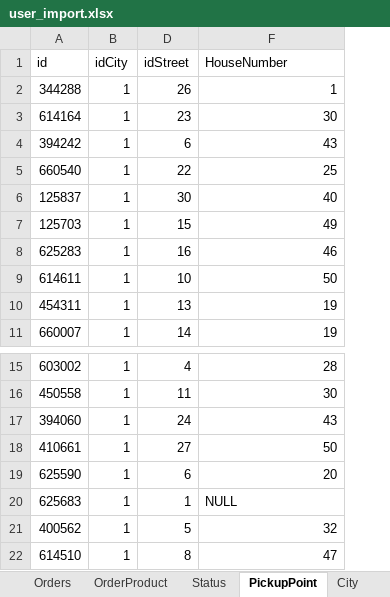
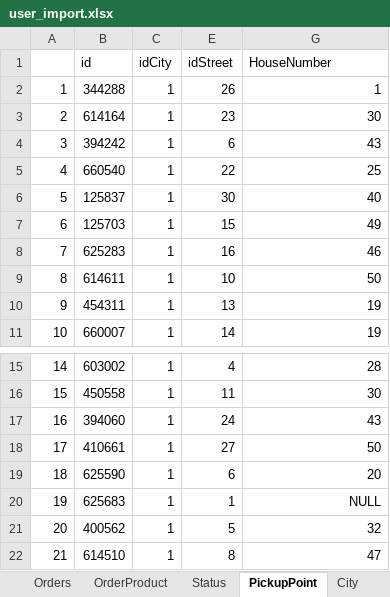
Before and after one commit to Vadimiliano/KT6-_Gaidarzhi_Vadim_ISP431, an Excel workbook: Сессия 1/user_import.xlsx, sheet PickupPoint, drawn as a sheet; only a part is shown, gaps mark what is left out; values as stored, in another font and other column widths than the file's, no borders; addresses are those after the commit; the diff names each change by its address in the sheet, - before the commit and + after, or states it on an @@ line.

```diff
--- a/Сессия 1/user_import.xlsx (sheet PickupPoint)
+++ b/Сессия 1/user_import.xlsx (sheet PickupPoint)
+column A, rows 2-11: 1 | 2 | 3 | 4 | 5 | 6 | 7 | 8 | 9 | 10; rows 15-22: 14 | 15 | 16 | 17 | 18 | 19 | 20 | 21
-G20 alignment: left
+G20 alignment: right
```
Also changed, not shown: sheet Product, sheet OrderProduct, formulas that keep their value, 1 other file.
